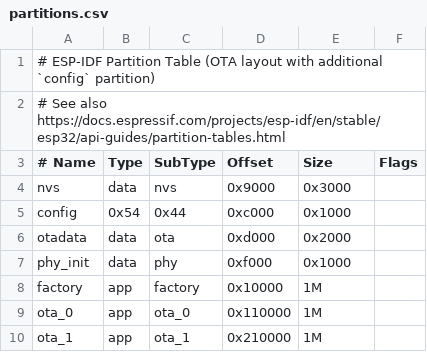
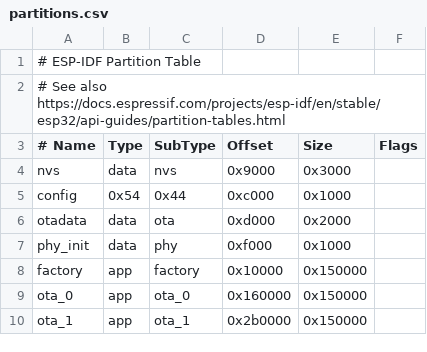
Before and after one commit to zargony/touch-n-drink, a CSV file: firmware/partitions.csv, drawn as a sheet; the diff names each change by its address in the sheet, - before the commit and + after, or states it on an @@ line.

Commit message:
Rearrange flash partitions to increase app space from 1M to 1.3M

```diff
--- a/firmware/partitions.csv
+++ b/firmware/partitions.csv
-A1 (# Name): …Partition Table (OTA layout with additional `config` partition)
+A1 (# Name): …Partition Table
-E8:E10 (Size): 1M
+E8:E10 (Size): 0x150000
-D9 (Offset): 0x110000
+D9 (Offset): 0x160000
-D10 (Offset): 0x210000
+D10 (Offset): 0x2b0000
```
